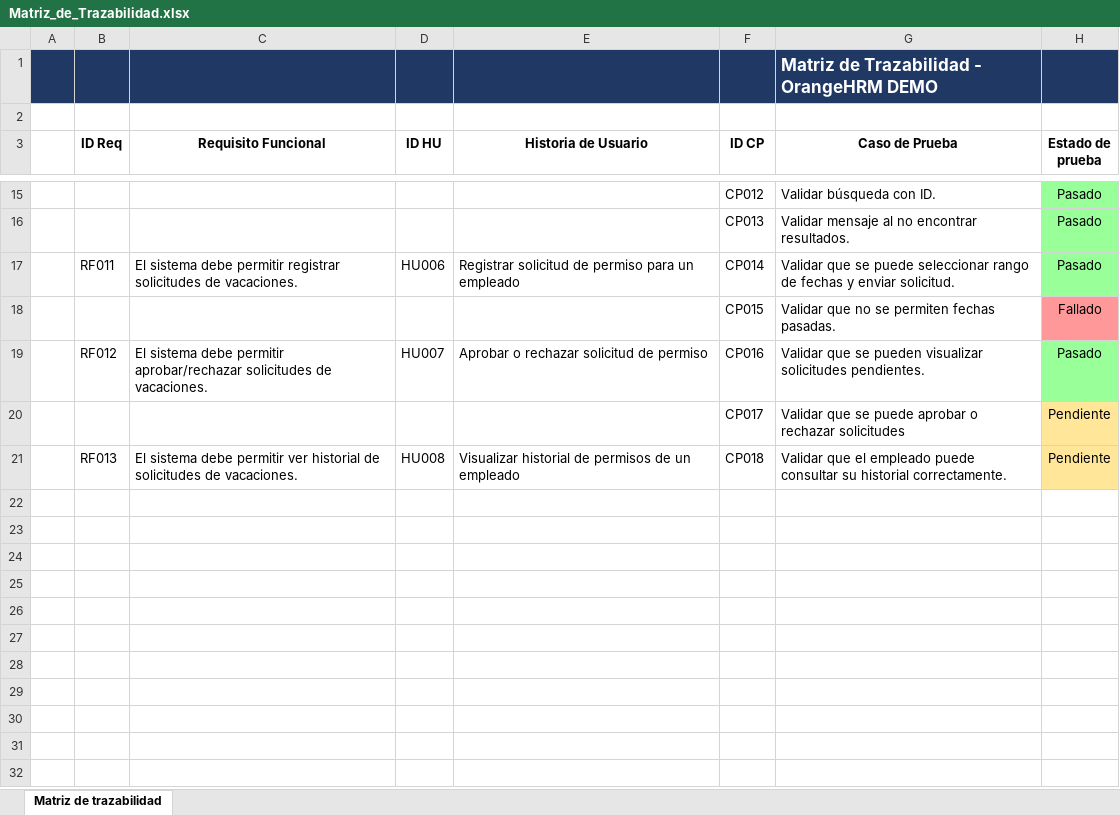
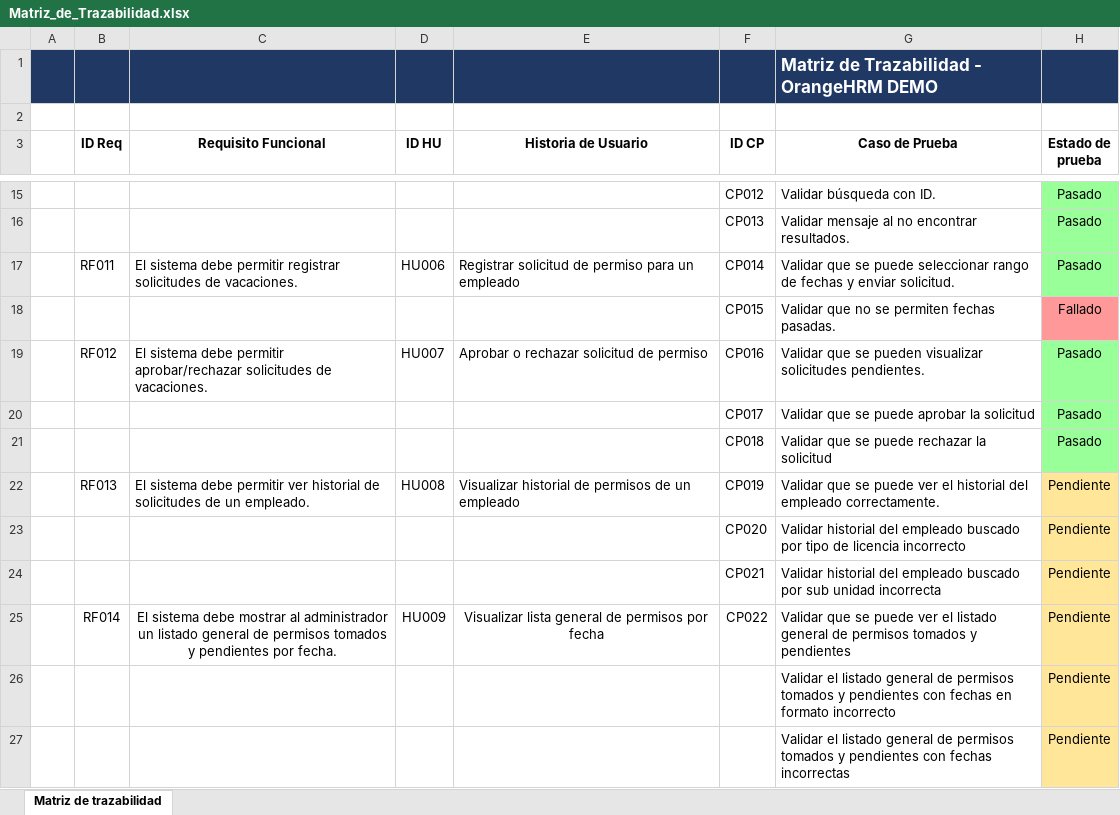
Before and after one commit to DiegoMP34/Portafolio-QA-Automatizacion, an Excel workbook: 02-Pruebas_Manuales/Matriz_de_Trazabilidad.xlsx, sheet Matriz de trazabilidad, drawn as a sheet; only a part is shown, gaps mark what is left out; values as stored, in another font and other column widths than the file's, no borders; addresses are those after the commit; the diff names each change by its address in the sheet, - before the commit and + after, or states it on an @@ line.

Commit message:
Se diseño y ejecuto nuevos casos de prueba para las HU del modulo Leave

```diff
--- a/02-Pruebas_Manuales/Matriz_de_Trazabilidad.xlsx (sheet Matriz de trazabilidad)
+++ b/02-Pruebas_Manuales/Matriz_de_Trazabilidad.xlsx (sheet Matriz de trazabilidad)
-G20 (Caso de Prueba): …puede aprobar o rechazar solicitudes
+G20 (Caso de Prueba): …puede aprobar la solicitud
-H20 (Estado de prueba): Pendiente
+H20 (Estado de prueba): Pasado
-H20 fill: #FFE699
+H20 fill: #99FF99
+row 21:  |  |  |  |  | CP018 | Validar que se puede rechazar la solicitud | Pasado
-C22 (Requisito Funcional): …solicitudes de vacaciones.
+C22 (Requisito Funcional): …solicitudes de un empleado.
-F22 (ID CP): CP018
+F22 (ID CP): CP019
-G22 (Caso de Prueba): Validar que el empleado puede consultar su historial correctamente.
+G22 (Caso de Prueba): Validar que se puede ver el historial del empleado correctamente.
+row 23:  |  |  |  |  | CP020 | Validar historial del empleado buscado por tipo de licencia incorrecto | Pendiente
+row 24:  |  |  |  |  | CP021 | Validar historial del empleado buscado por sub unidad incorrecta | Pendiente
+row 25:  | RF014 | El sistema debe mostrar al administrador un listado general de permisos tomados y pendientes por fecha. | HU009 | Visualizar lista general de permisos por fecha | CP022 | Validar que se puede ver el listado general de permisos tomados y pendientes | Pendiente
+row 26:  |  |  |  |  |  | Validar el listado general de permisos tomados y pendientes con fechas en formato incorrecto | Pendiente
+row 27:  |  |  |  |  |  | Validar el listado general de permisos tomados y pendientes con fechas incorrectas | Pendiente
```
Also changed, not shown: 01-Requisitos-Historias_Usuario/Requisitos-Historias_Usuario.xlsx, 02-Pruebas_Manuales/Casos_de_Prueba.xlsx.
